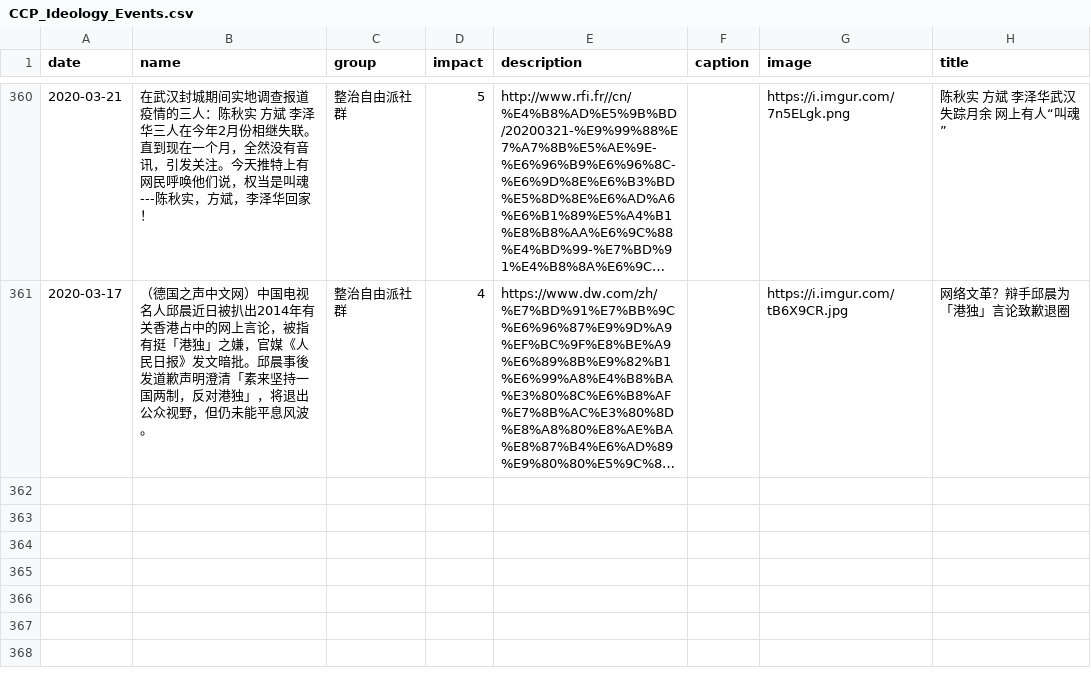
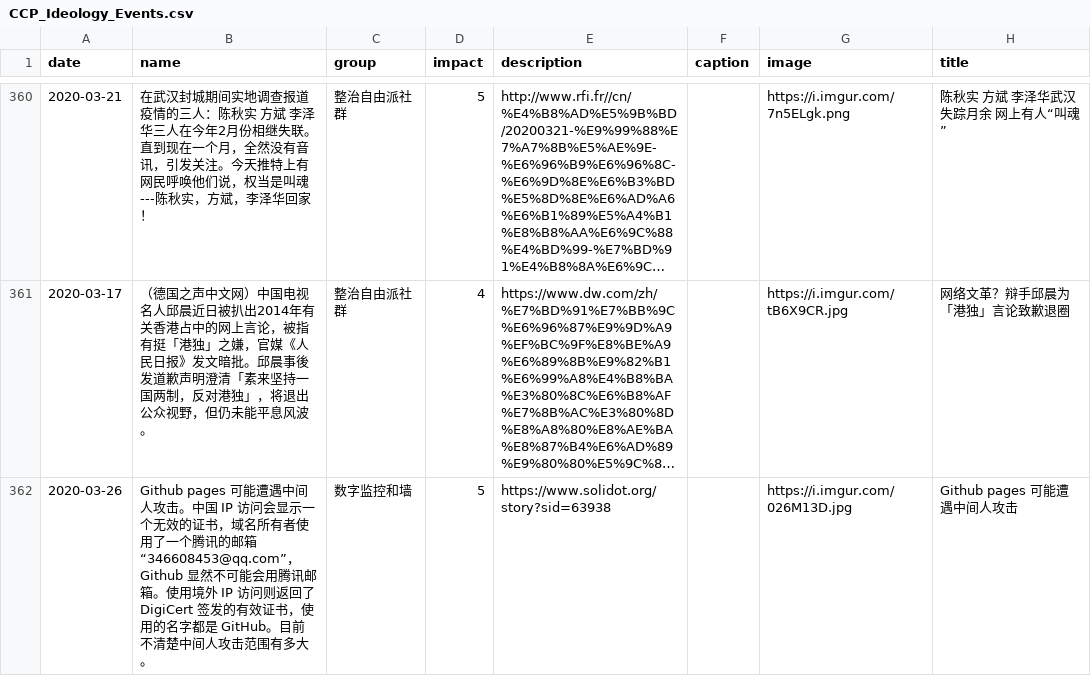
Before and after one commit to chinatimeline/chinatimeline.github.io, a CSV file: _data/csv/CCP_Ideology_Events.csv, drawn as a sheet; only a part is shown, gaps mark what is left out; long unchanged cells end in …; the diff names each change by its address in the sheet, - before the commit and + after, or states it on an @@ line.

```diff
--- a/_data/csv/CCP_Ideology_Events.csv
+++ b/_data/csv/CCP_Ideology_Events.csv
+row 362: 2020-03-26 | Github pages 可能遭遇中间人攻击。中国 IP 访问会显示一个无效的证书，域名所有者使用了一个腾讯的邮箱“346608453@qq.com”，Github 显然不可能会用腾讯邮箱。使用境外 IP 访问则返回了 DigiCert 签发的有效证书，使用的名字都是 GitHub。目前不清楚中间人攻击范围有多大。 | 数字监控和墙 | 5 | https://www.solidot.org/story?sid=63938 |  | https://i.imgur.com/026M13D.jpg | Github pages 可能遭遇中间人攻击
```
Also changed, not shown: _data/csv/CCP_Religious_Persecution.csv, 3 other files.
